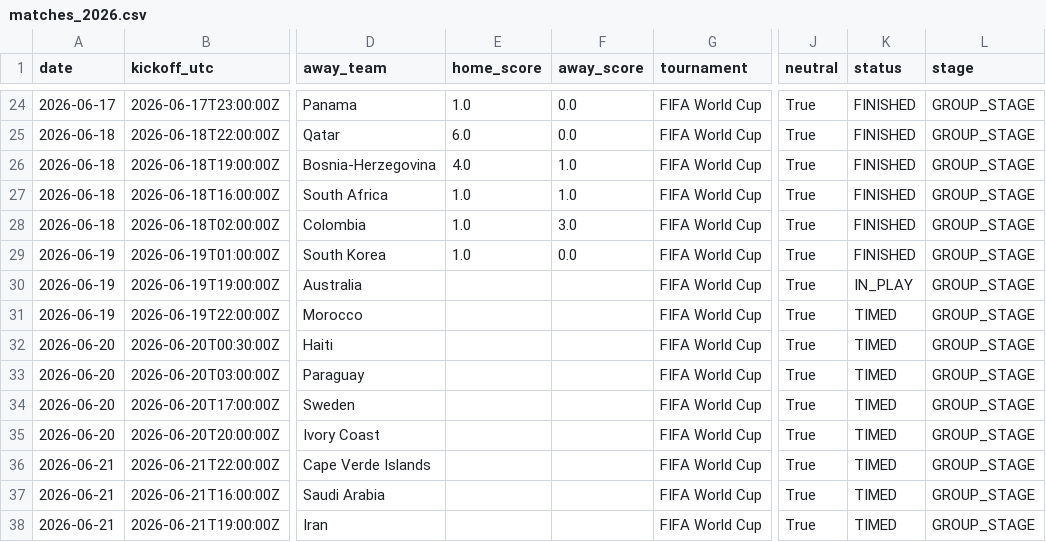
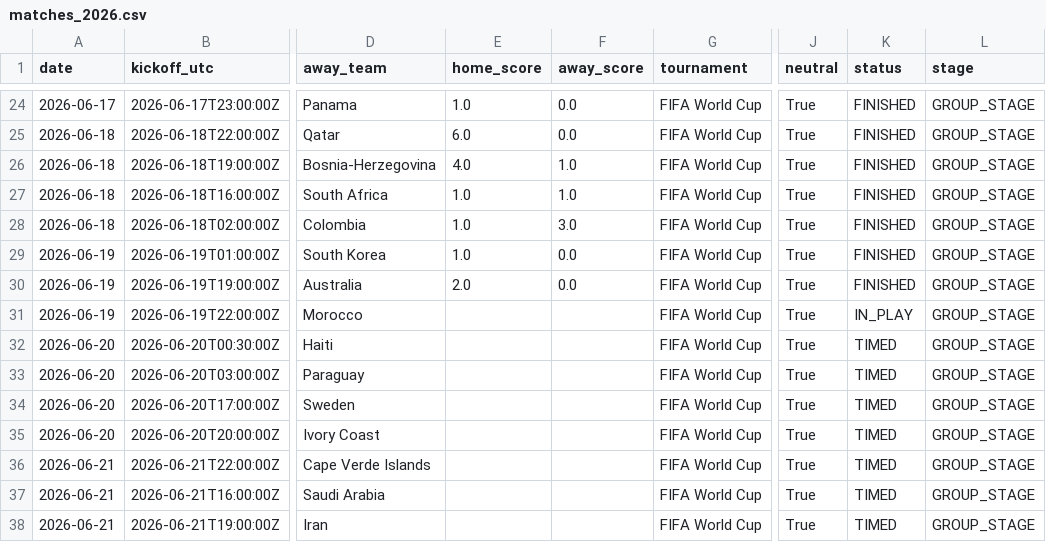
Before and after one commit to umutyyapici/DK-Tahminator, a CSV file: data/matches_2026.csv, drawn as a sheet; only a part is shown, gaps mark what is left out; the diff names each change by its address in the sheet, - before the commit and + after, or states it on an @@ line.

```diff
--- a/data/matches_2026.csv
+++ b/data/matches_2026.csv
-E30 (home_score): (empty)
+E30 (home_score): 2.0
-F30 (away_score): (empty)
+F30 (away_score): 0.0
-K30 (status): IN_PLAY
+K30 (status): FINISHED
-K31 (status): TIMED
+K31 (status): IN_PLAY
```
Also changed, not shown: data/predictions.csv, data/predictions_history.csv, 2 other files.
